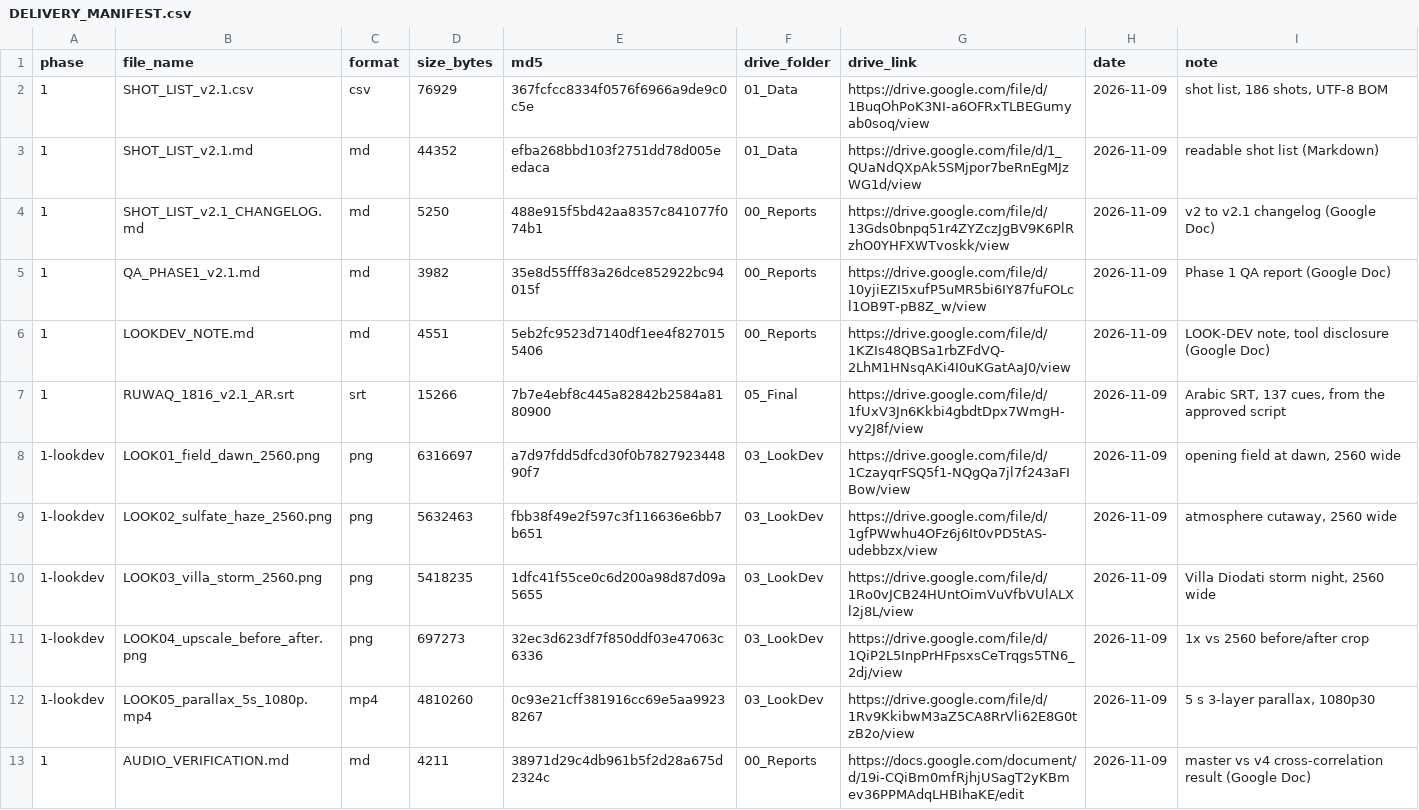
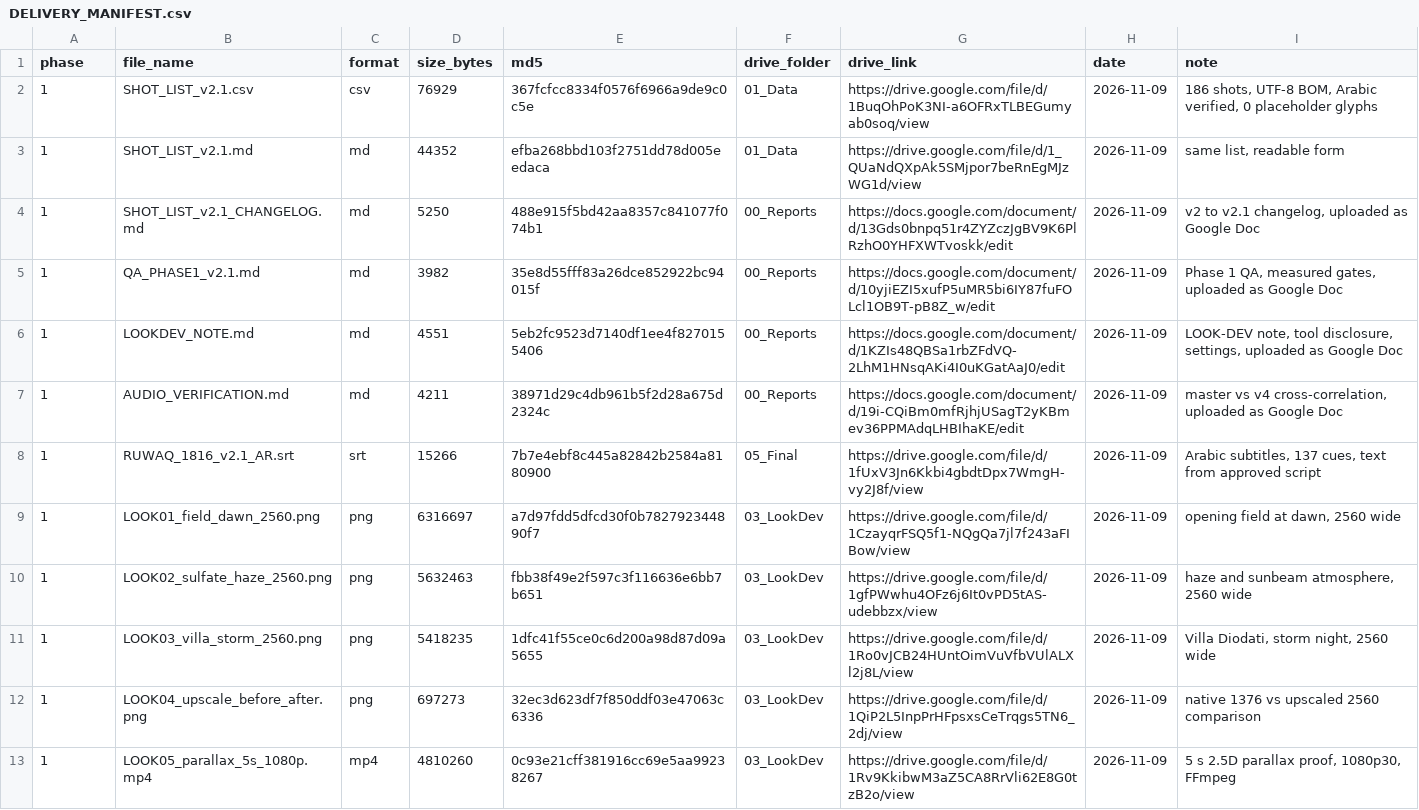
Before and after one commit to OmarAbdelrahimm/Riwaq_System_Repo, a CSV file: episode/1816/DELIVERY_MANIFEST.csv, drawn as a sheet.

Commit message:
DELIVERY_MANIFEST: 12 rows, real sizes and md5 for every Phase 1 deliverable
Co-authored-by: arena-agent <297053741+arena-agent@users.noreply.github.com>

```diff
--- a/episode/1816/DELIVERY_MANIFEST.csv
+++ b/episode/1816/DELIVERY_MANIFEST.csv
@@ -1,13 +1,13 @@
 phase,file_name,format,size_bytes,md5,drive_folder,drive_link,date,note
-1,SHOT_LIST_v2.1.csv,csv,76929,367fcfcc8334f0576f6966a9de9c0c5e,01_Data,https://drive.google.com/file/d/1BuqOhPoK3NI-a6OFRxTLBEGumyab0soq/view,2026-11-09,"shot list, 186 shots, UTF-8 BOM"
-1,SHOT_LIST_v2.1.md,md,44352,efba268bbd103f2751dd78d005eedaca,01_Data,https://drive.google.com/file/d/1_QUaNdQXpAk5SMjpor7beRnEgMJzWG1d/view,2026-11-09,readable shot list (Markdown)
-1,SHOT_LIST_v2.1_CHANGELOG.md,md,5250,488e915f5bd42aa8357c841077f074b1,00_Reports,https://drive.google.com/file/d/13Gds0bnpq51r4ZYZczJgBV9K6PlRzhO0YHFXWTvoskk/view,2026-11-09,v2 to v2.1 changelog (Google Doc)
-1,QA_PHASE1_v2.1.md,md,3982,35e8d55fff83a26dce852922bc94015f,00_Reports,https://drive.google.com/file/d/10yjiEZI5xufP5uMR5bi6IY87fuFOLcl1OB9T-pB8Z_w/view,2026-11-09,Phase 1 QA report (Google Doc)
-1,LOOKDEV_NOTE.md,md,4551,5eb2fc9523d7140df1ee4f8270155406,00_Reports,https://drive.google.com/file/d/1KZIs48QBSa1rbZFdVQ-2LhM1HNsqAKi4I0uKGatAaJ0/view,2026-11-09,"LOOK-DEV note, tool disclosure (Google Doc)"
-1,RUWAQ_1816_v2.1_AR.srt,srt,15266,7b7e4ebf8c445a82842b2584a8180900,05_Final,https://drive.google.com/file/d/1fUxV3Jn6Kkbi4gbdtDpx7WmgH-vy2J8f/view,2026-11-09,"Arabic SRT, 137 cues, from the approved script"
-1-lookdev,LOOK01_field_dawn_2560.png,png,6316697,a7d97fdd5dfcd30f0b782792344890f7,03_LookDev,https://drive.google.com/file/d/1CzayqrFSQ5f1-NQgQa7jl7f243aFIBow/view,2026-11-09,"opening field at dawn, 2560 wide"
-1-lookdev,LOOK02_sulfate_haze_2560.png,png,5632463,fbb38f49e2f597c3f116636e6bb7b651,03_LookDev,https://drive.google.com/file/d/1gfPWwhu4OFz6j6It0vPD5tAS-udebbzx/view,2026-11-09,"atmosphere cutaway, 2560 wide"
-1-lookdev,LOOK03_villa_storm_2560.png,png,5418235,1dfc41f55ce0c6d200a98d87d09a5655,03_LookDev,https://drive.google.com/file/d/1Ro0vJCB24HUntOimVuVfbVUlALXl2j8L/view,2026-11-09,"Villa Diodati storm night, 2560 wide"
-1-lookdev,LOOK04_upscale_before_after.png,png,697273,32ec3d623df7f850ddf03e47063c6336,03_LookDev,https://drive.google.com/file/d/1QiP2L5InpPrHFpsxsCeTrqgs5TN6_2dj/view,2026-11-09,1x vs 2560 before/after crop
-1-lookdev,LOOK05_parallax_5s_1080p.mp4,mp4,4810260,0c93e21cff381916cc69e5aa99238267,03_LookDev,https://drive.google.com/file/d/1Rv9KkibwM3aZ5CA8RrVli62E8G0tzB2o/view,2026-11-09,"5 s 3-layer parallax, 1080p30"
-1,AUDIO_VERIFICATION.md,md,4211,38971d29c4db961b5f2d28a675d2324c,00_Reports,https://docs.google.com/document/d/19i-CQiBm0mfRjhjUSagT2yKBmev36PPMAdqLHBIhaKE/edit,2026-11-09,master vs v4 cross-correlation result (Google Doc)
+1,SHOT_LIST_v2.1.csv,csv,76929,367fcfcc8334f0576f6966a9de9c0c5e,01_Data,https://drive.google.com/file/d/1BuqOhPoK3NI-a6OFRxTLBEGumyab0soq/view,2026-11-09,"186 shots, UTF-8 BOM, Arabic verified, 0 placeholder glyphs"
+1,SHOT_LIST_v2.1.md,md,44352,efba268bbd103f2751dd78d005eedaca,01_Data,https://drive.google.com/file/d/1_QUaNdQXpAk5SMjpor7beRnEgMJzWG1d/view,2026-11-09,"same list, readable form"
+1,SHOT_LIST_v2.1_CHANGELOG.md,md,5250,488e915f5bd42aa8357c841077f074b1,00_Reports,https://docs.google.com/document/d/13Gds0bnpq51r4ZYZczJgBV9K6PlRzhO0YHFXWTvoskk/edit,2026-11-09,"v2 to v2.1 changelog, uploaded as Google Doc"
+1,QA_PHASE1_v2.1.md,md,3982,35e8d55fff83a26dce852922bc94015f,00_Reports,https://docs.google.com/document/d/10yjiEZI5xufP5uMR5bi6IY87fuFOLcl1OB9T-pB8Z_w/edit,2026-11-09,"Phase 1 QA, measured gates, uploaded as Google Doc"
+1,LOOKDEV_NOTE.md,md,4551,5eb2fc9523d7140df1ee4f8270155406,00_Reports,https://docs.google.com/document/d/1KZIs48QBSa1rbZFdVQ-2LhM1HNsqAKi4I0uKGatAaJ0/edit,2026-11-09,"LOOK-DEV note, tool disclosure, settings, uploaded as Google Doc"
+1,AUDIO_VERIFICATION.md,md,4211,38971d29c4db961b5f2d28a675d2324c,00_Reports,https://docs.google.com/document/d/19i-CQiBm0mfRjhjUSagT2yKBmev36PPMAdqLHBIhaKE/edit,2026-11-09,"master vs v4 cross-correlation, uploaded as Google Doc"
+1,RUWAQ_1816_v2.1_AR.srt,srt,15266,7b7e4ebf8c445a82842b2584a8180900,05_Final,https://drive.google.com/file/d/1fUxV3Jn6Kkbi4gbdtDpx7WmgH-vy2J8f/view,2026-11-09,"Arabic subtitles, 137 cues, text from approved script"
+1,LOOK01_field_dawn_2560.png,png,6316697,a7d97fdd5dfcd30f0b782792344890f7,03_LookDev,https://drive.google.com/file/d/1CzayqrFSQ5f1-NQgQa7jl7f243aFIBow/view,2026-11-09,"opening field at dawn, 2560 wide"
+1,LOOK02_sulfate_haze_2560.png,png,5632463,fbb38f49e2f597c3f116636e6bb7b651,03_LookDev,https://drive.google.com/file/d/1gfPWwhu4OFz6j6It0vPD5tAS-udebbzx/view,2026-11-09,"haze and sunbeam atmosphere, 2560 wide"
+1,LOOK03_villa_storm_2560.png,png,5418235,1dfc41f55ce0c6d200a98d87d09a5655,03_LookDev,https://drive.google.com/file/d/1Ro0vJCB24HUntOimVuVfbVUlALXl2j8L/view,2026-11-09,"Villa Diodati, storm night, 2560 wide"
+1,LOOK04_upscale_before_after.png,png,697273,32ec3d623df7f850ddf03e47063c6336,03_LookDev,https://drive.google.com/file/d/1QiP2L5InpPrHFpsxsCeTrqgs5TN6_2dj/view,2026-11-09,native 1376 vs upscaled 2560 comparison
+1,LOOK05_parallax_5s_1080p.mp4,mp4,4810260,0c93e21cff381916cc69e5aa99238267,03_LookDev,https://drive.google.com/file/d/1Rv9KkibwM3aZ5CA8RrVli62E8G0tzB2o/view,2026-11-09,"5 s 2.5D parallax proof, 1080p30, FFmpeg"
```
